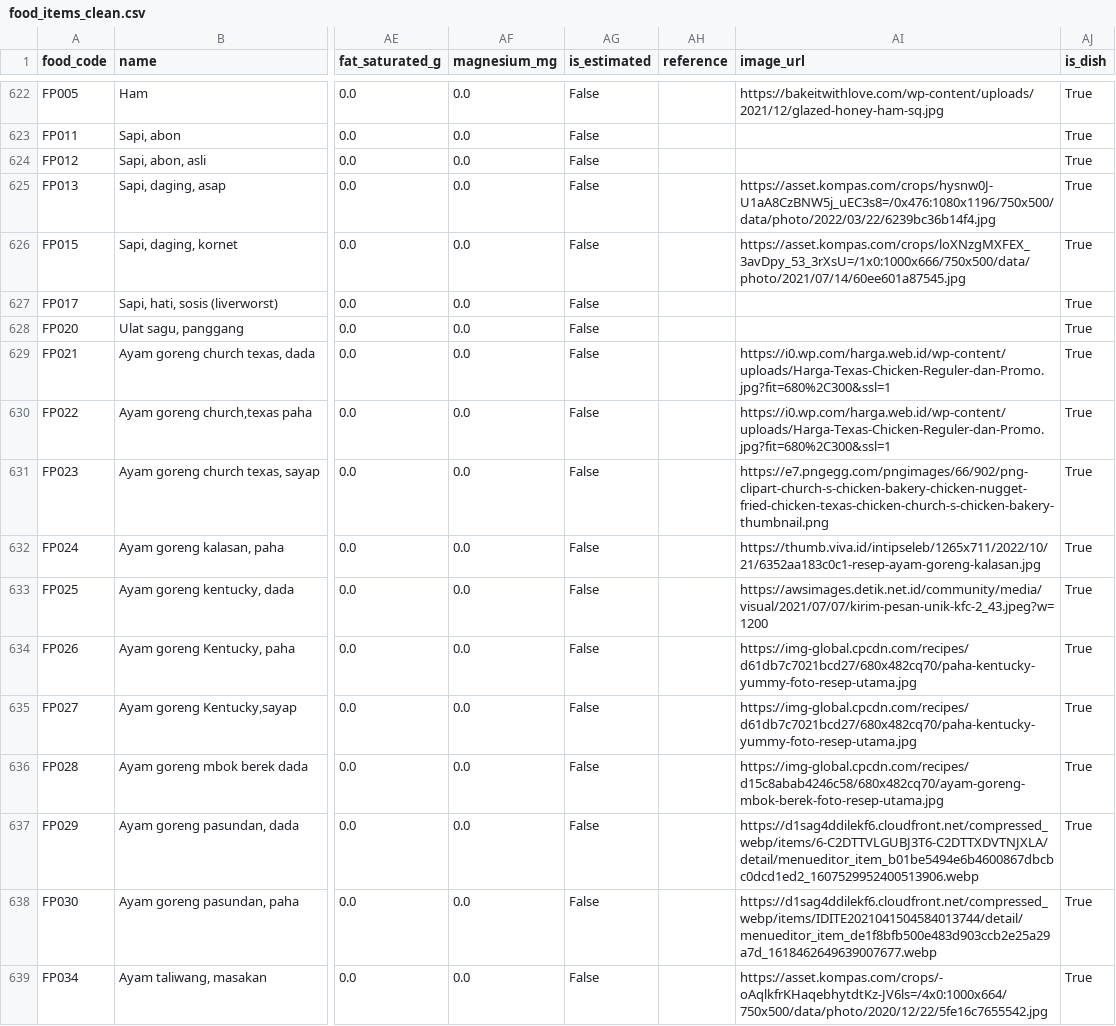
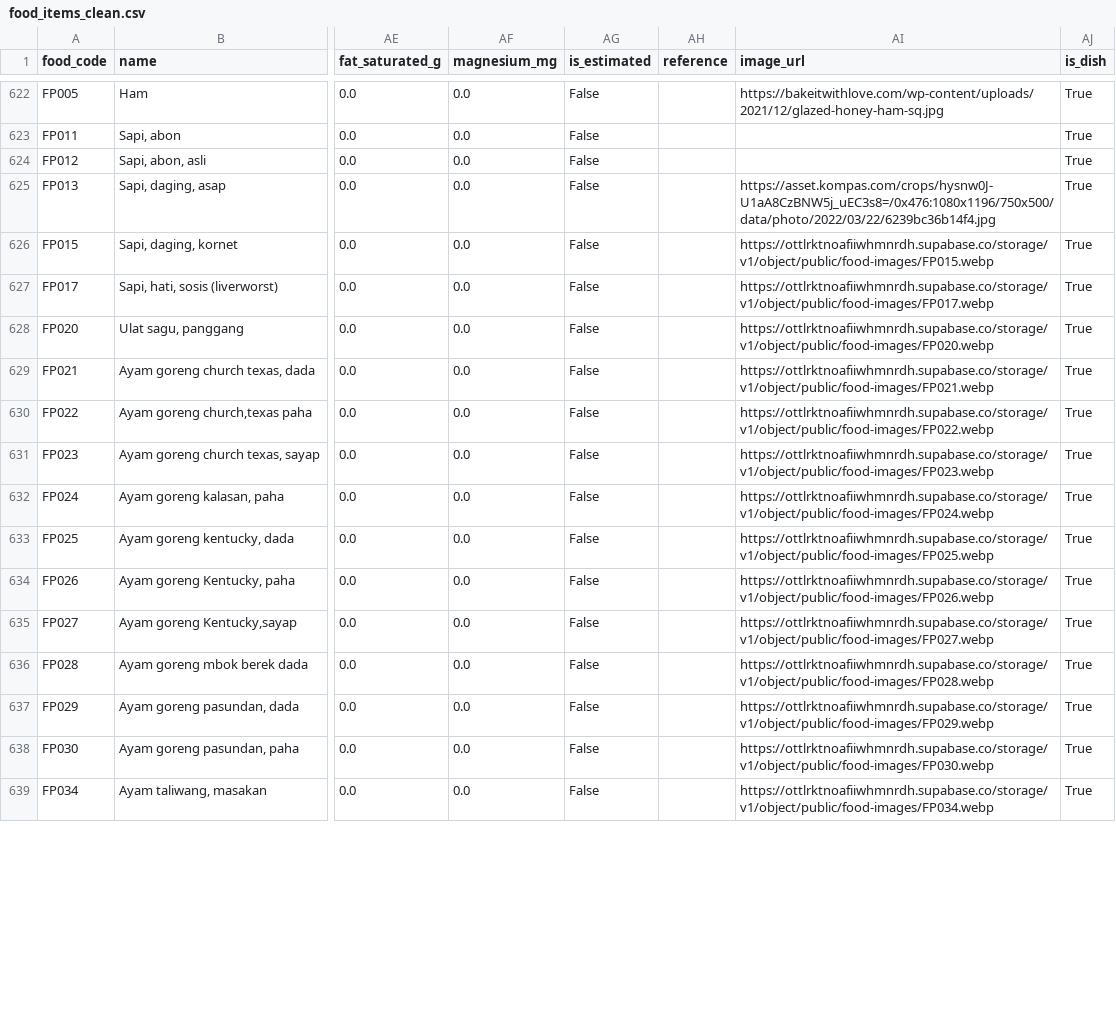
Before and after one commit to f4rma/TensiMenu, a CSV file: backend/ml/artifacts/food_items_clean.csv, drawn as a sheet; only a part is shown, gaps mark what is left out; the diff covers the shown part only; the diff names each change by its address in the sheet, - before the commit and + after, or states it on an @@ line.

Commit message:
fix(data): ada data mentah yg masih masuk rekomendasi

```diff
--- a/backend/ml/artifacts/food_items_clean.csv
+++ b/backend/ml/artifacts/food_items_clean.csv
-AI626 (image_url): https://asset.kompas.com/crops/loXNzgMXFEX_3avDpy_53_3rXsU=/1x0:1000x666/750x500/data/photo/2021/07/14/60ee601a87545.jpg
+AI626 (image_url): https://ottlrktnoafiiwhmnrdh.supabase.co/storage/v1/object/public/food-images/FP015.webp
-AI627 (image_url): (empty)
+AI627 (image_url): https://ottlrktnoafiiwhmnrdh.supabase.co/storage/v1/object/public/food-images/FP017.webp
-AI628 (image_url): (empty)
+AI628 (image_url): https://ottlrktnoafiiwhmnrdh.supabase.co/storage/v1/object/public/food-images/FP020.webp
-AI629 (image_url): https://i0.wp.com/harga.web.id/wp-content/uploads/Harga-Texas-Chicken-Reguler-dan-Promo.jpg?fit=680%2C300&ssl=1
+AI629 (image_url): https://ottlrktnoafiiwhmnrdh.supabase.co/storage/v1/object/public/food-images/FP021.webp
-AI630 (image_url): https://i0.wp.com/harga.web.id/wp-content/uploads/Harga-Texas-Chicken-Reguler-dan-Promo.jpg?fit=680%2C300&ssl=1
+AI630 (image_url): https://ottlrktnoafiiwhmnrdh.supabase.co/storage/v1/object/public/food-images/FP022.webp
-AI631 (image_url): https://e7.pngegg.com/pngimages/66/902/png-clipart-church-s-chicken-bakery-chicken-nugget-fried-chicken-texas-chicken-church-s-chicken-bakery-thumbnail.png
+AI631 (image_url): https://ottlrktnoafiiwhmnrdh.supabase.co/storage/v1/object/public/food-images/FP023.webp
-AI632 (image_url): https://thumb.viva.id/intipseleb/1265x711/2022/10/21/6352aa183c0c1-resep-ayam-goreng-kalasan.jpg
+AI632 (image_url): https://ottlrktnoafiiwhmnrdh.supabase.co/storage/v1/object/public/food-images/FP024.webp
-AI633 (image_url): https://awsimages.detik.net.id/community/media/visual/2021/07/07/kirim-pesan-unik-kfc-2_43.jpeg?w=1200
+AI633 (image_url): https://ottlrktnoafiiwhmnrdh.supabase.co/storage/v1/object/public/food-images/FP025.webp
-AI634 (image_url): https://img-global.cpcdn.com/recipes/d61db7c7021bcd27/680x482cq70/paha-kentucky-yummy-foto-resep-utama.jpg
+AI634 (image_url): https://ottlrktnoafiiwhmnrdh.supabase.co/storage/v1/object/public/food-images/FP026.webp
-AI635 (image_url): https://img-global.cpcdn.com/recipes/d61db7c7021bcd27/680x482cq70/paha-kentucky-yummy-foto-resep-utama.jpg
+AI635 (image_url): https://ottlrktnoafiiwhmnrdh.supabase.co/storage/v1/object/public/food-images/FP027.webp
-AI636 (image_url): https://img-global.cpcdn.com/recipes/d15c8abab4246c58/680x482cq70/ayam-goreng-mbok-berek-foto-resep-utama.jpg
+AI636 (image_url): https://ottlrktnoafiiwhmnrdh.supabase.co/storage/v1/object/public/food-images/FP028.webp
-AI637 (image_url): https://d1sag4ddilekf6.cloudfront.net/compressed_webp/items/6-C2DTTVLGUBJ3T6-C2DTTXDVTNJXLA/detail/menueditor_item_b01be5494e6b4600867dbcbc0dcd1ed2_1607529952400513906.webp
+AI637 (image_url): https://ottlrktnoafiiwhmnrdh.supabase.co/storage/v1/object/public/food-images/FP029.webp
-AI638 (image_url): https://d1sag4ddilekf6.cloudfront.net/compressed_webp/items/IDITE2021041504584013744/detail/menueditor_item_de1f8bfb500e483d903ccb2e25a29a7d_1618462649639007677.webp
+AI638 (image_url): https://ottlrktnoafiiwhmnrdh.supabase.co/storage/v1/object/public/food-images/FP030.webp
-AI639 (image_url): https://asset.kompas.com/crops/-oAqlkfrKHaqebhytdtKz-JV6ls=/4x0:1000x664/750x500/data/photo/2020/12/22/5fe16c7655542.jpg
+AI639 (image_url): https://ottlrktnoafiiwhmnrdh.supabase.co/storage/v1/object/public/food-images/FP034.webp
```
Also changed, not shown: 95 edited cells elsewhere in this file.
